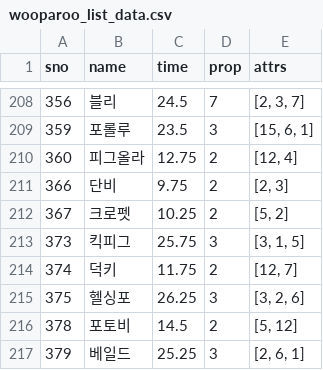
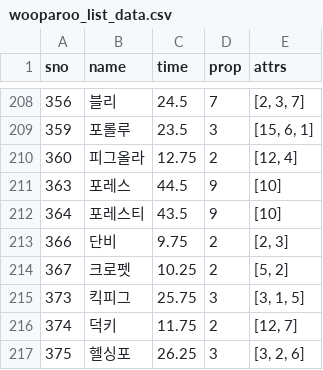
Before and after one commit to sidd1398/cloneclone, a CSV file: wooparoo_list_data.csv, drawn as a sheet; only a part is shown, gaps mark what is left out; the shorter side is filled out with more unchanged rows; the diff names each change by its address in the sheet, - before the commit and + after, or states it on an @@ line.

```diff
--- a/wooparoo_list_data.csv
+++ b/wooparoo_list_data.csv
+row 211: 363 | 포레스 | 44.5 | 9 | [10]
+row 212: 364 | 포레스티 | 43.5 | 9 | [10]
```
Also changed, not shown: finding_combination.csv, 1 other file.
